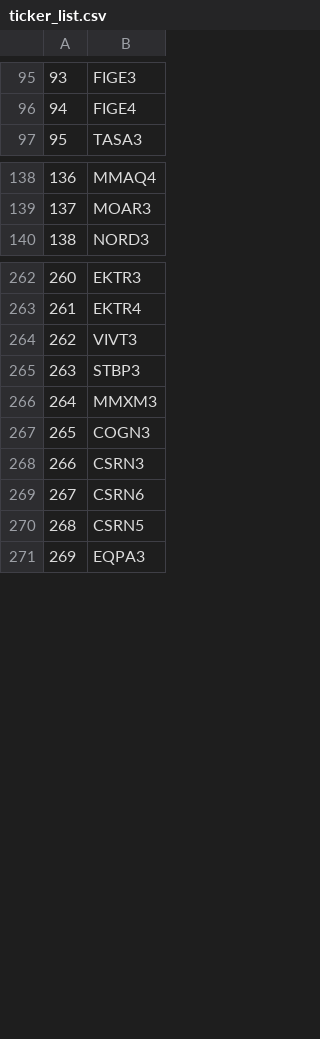
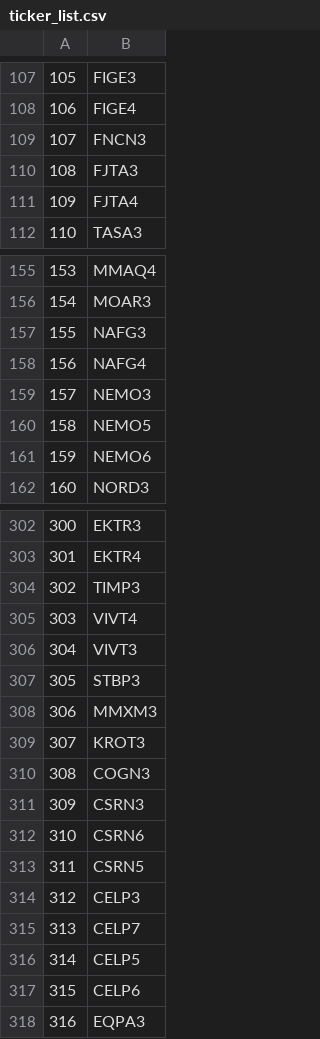
Before and after one commit to vitorbdiniz/jensen-alpha-fia, a CSV file: data/ticker_list.csv, drawn as a sheet; only a part is shown, gaps mark what is left out; the diff covers the shown part only; the diff names each change by its address in the sheet, - before the commit and + after, or states it on an @@ line.

```diff
--- a/data/ticker_list.csv
+++ b/data/ticker_list.csv
@@ column A renumbered from row 14 down @@
+row 109: 107 | FNCN3
+row 110: 108 | FJTA3
+row 111: 109 | FJTA4
+row 157: 155 | NAFG3
+row 158: 156 | NAFG4
+row 159: 157 | NEMO3
+row 160: 158 | NEMO5
+row 161: 159 | NEMO6
+row 304: 302 | TIMP3
+row 305: 303 | VIVT4
+row 309: 307 | KROT3
+row 314: 312 | CELP3
+row 315: 313 | CELP7
+row 316: 314 | CELP5
+row 317: 315 | CELP6
```
Also changed, not shown: 64 added rows elsewhere in this file, 7 other files.
